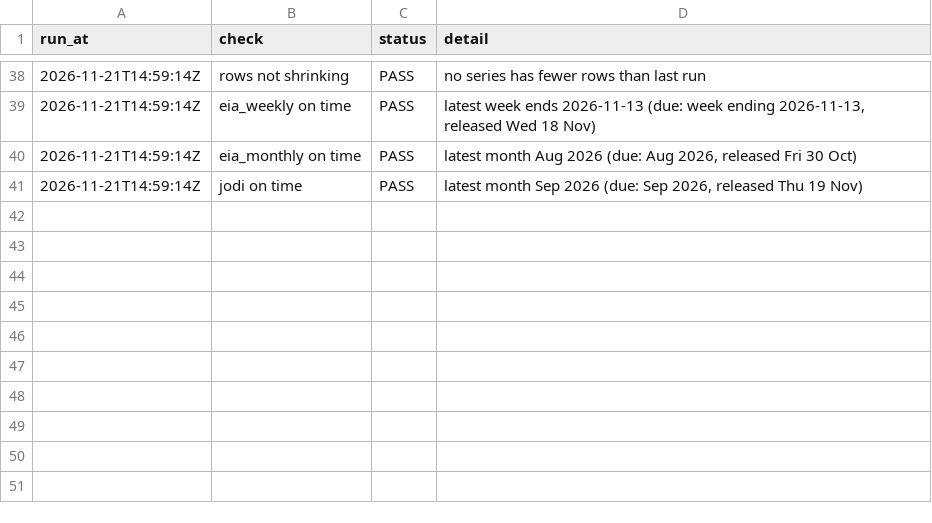
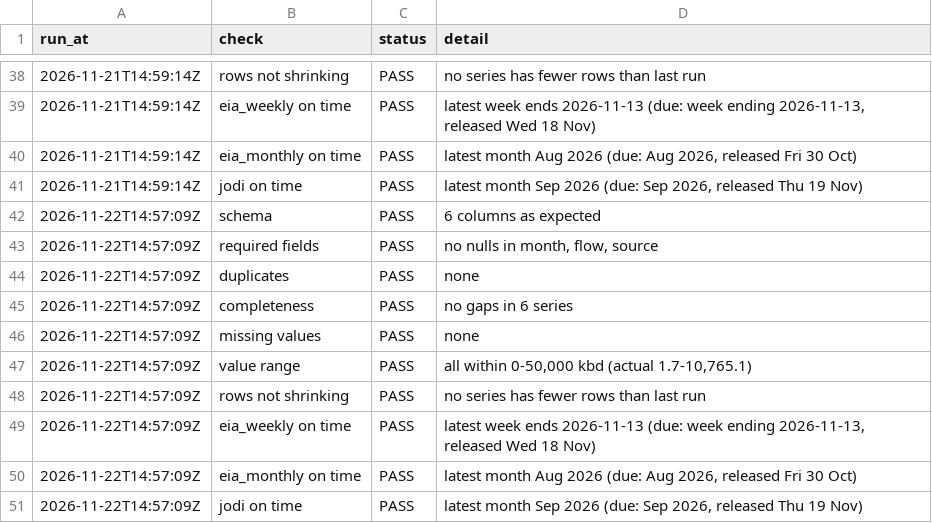
Before and after one commit to sebsmith0110/eia-jodi-backtest, a CSV file: data/logs/checks.csv, drawn as a sheet; only a part is shown, gaps mark what is left out; the diff names each change by its address in the sheet, - before the commit and + after, or states it on an @@ line.

```diff
--- a/data/logs/checks.csv
+++ b/data/logs/checks.csv
+row 42: 2026-11-22T14:57:09Z | schema | PASS | 6 columns as expected
+row 43: 2026-11-22T14:57:09Z | required fields | PASS | no nulls in month, flow, source
+row 44: 2026-11-22T14:57:09Z | duplicates | PASS | none
+row 45: 2026-11-22T14:57:09Z | completeness | PASS | no gaps in 6 series
+row 46: 2026-11-22T14:57:09Z | missing values | PASS | none
+row 47: 2026-11-22T14:57:09Z | value range | PASS | all within 0-50,000 kbd (actual 1.7-10,765.1)
+row 48: 2026-11-22T14:57:09Z | rows not shrinking | PASS | no series has fewer rows than last run
+row 49: 2026-11-22T14:57:09Z | eia_weekly on time | PASS | latest week ends 2026-11-13 (due: week ending 2026-11-13, released Wed 18 Nov)
+row 50: 2026-11-22T14:57:09Z | eia_monthly on time | PASS | latest month Aug 2026 (due: Aug 2026, released Fri 30 Oct)
+row 51: 2026-11-22T14:57:09Z | jodi on time | PASS | latest month Sep 2026 (due: Sep 2026, released Thu 19 Nov)
```
Also changed, not shown: data/logs/counts.csv, 1 other file.
